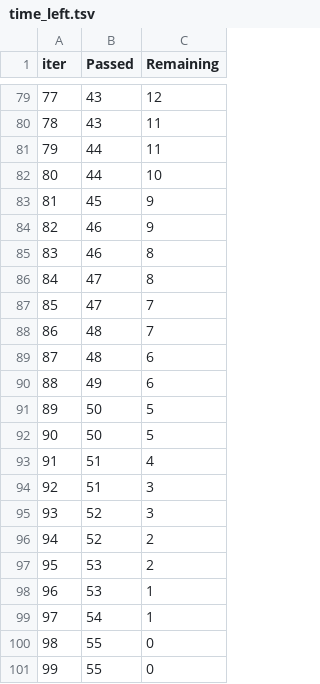
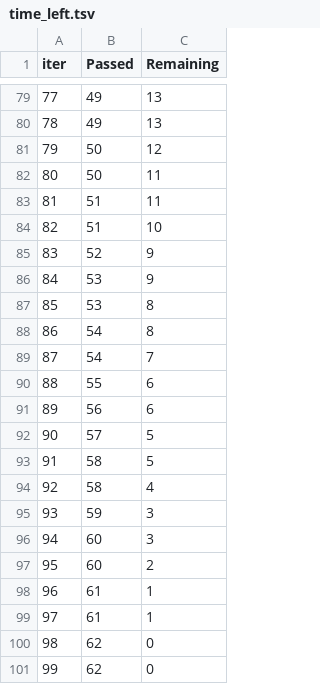
Before and after one commit to 24sagar/ML_Project, a TSV file: catboost_info/time_left.tsv, drawn as a sheet; only a part is shown, gaps mark what is left out; the diff covers the shown part only.

```diff
--- a/catboost_info/time_left.tsv
+++ b/catboost_info/time_left.tsv
@@ -79,23 +79,23 @@ iter	Passed	Remaining
-77	43	12
-78	43	11
-79	44	11
-80	44	10
-81	45	9
-82	46	9
-83	46	8
-84	47	8
-85	47	7
-86	48	7
-87	48	6
-88	49	6
-89	50	5
-90	50	5
-91	51	4
-92	51	3
-93	52	3
-94	52	2
-95	53	2
-96	53	1
-97	54	1
-98	55	0
-99	55	0
+77	49	13
+78	49	13
+79	50	12
+80	50	11
+81	51	11
+82	51	10
+83	52	9
+84	53	9
+85	53	8
+86	54	8
+87	54	7
+88	55	6
+89	56	6
+90	57	5
+91	58	5
+92	58	4
+93	59	3
+94	60	3
+95	60	2
+96	61	1
+97	61	1
+98	62	0
+99	62	0
```
Also changed, not shown: 144 edited cells elsewhere in this file, 3 other files.
